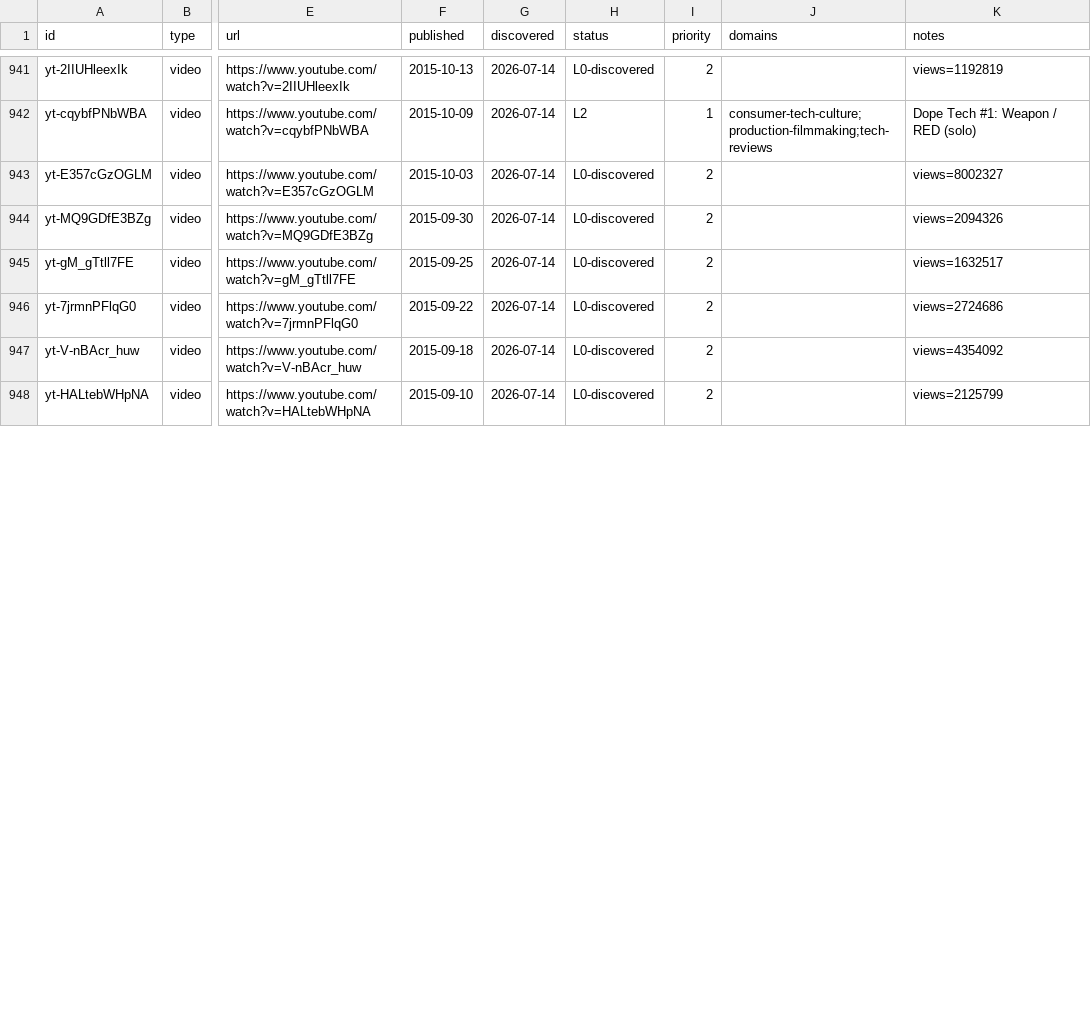
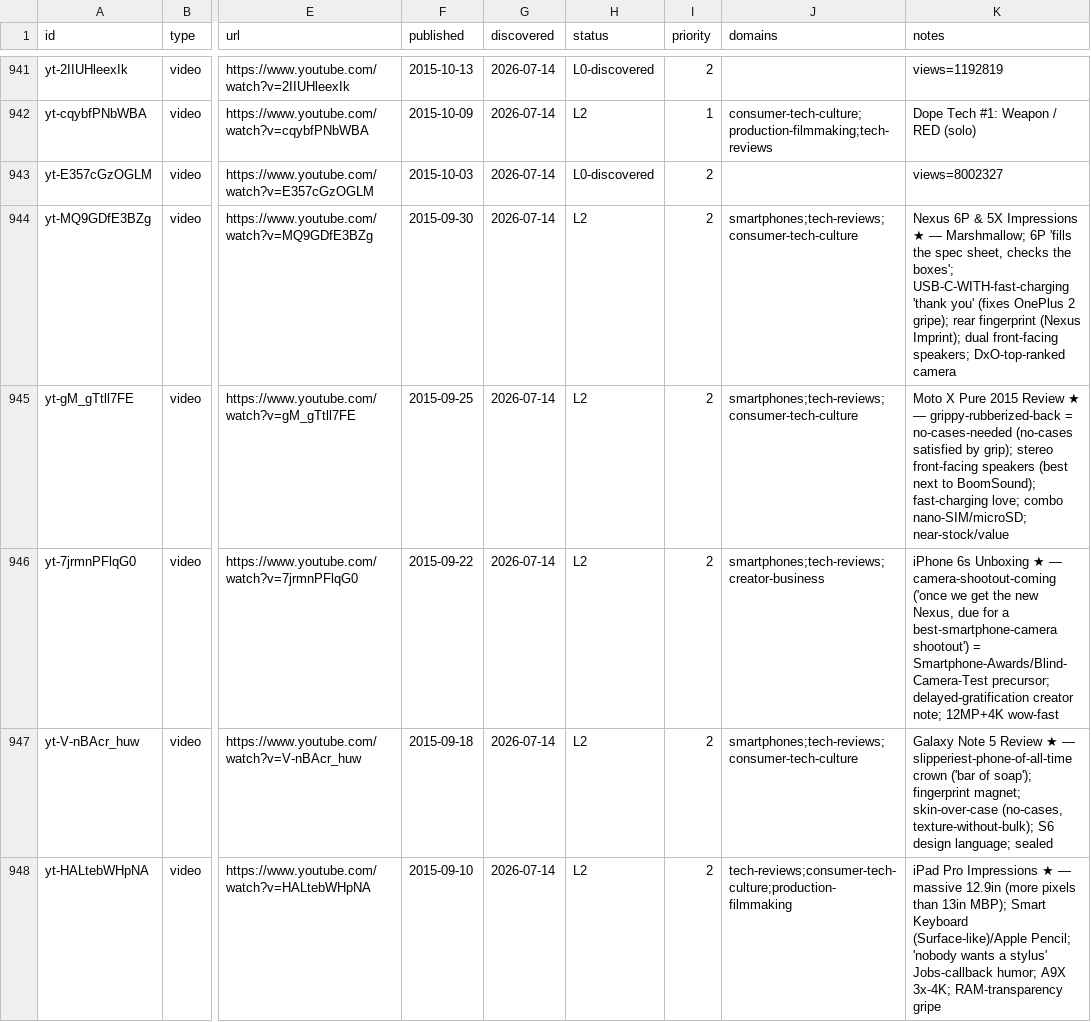
Before and after one commit to claes-work/mkbhd-clone, a CSV file: pipeline/ledger.csv, drawn as a sheet; only a part is shown, gaps mark what is left out; the diff covers the shown part only; the diff names each change by its address in the sheet, - before the commit and + after, or states it on an @@ line.

```diff
--- a/pipeline/ledger.csv
+++ b/pipeline/ledger.csv
-H944:H948 (status): L0-discovered
+H944:H948 (status): L2
-J944:J945 (domains): (empty)
+J944:J945 (domains): smartphones;tech-reviews;consumer-tech-culture
-K944 (notes): views=2094326
+K944 (notes): Nexus 6P & 5X Impressions ★ — Marshmallow; 6P 'fills the spec sheet, checks the boxes'; USB-C-WITH-fast-charging 'thank you' (fixes OnePlus 2 gripe); rear fingerprint (Nexus Imprint); dual front-facing speakers; DxO-top-ranked camera
-K945 (notes): views=1632517
+K945 (notes): Moto X Pure 2015 Review ★ — grippy-rubberized-back = no-cases-needed (no-cases satisfied by grip); stereo front-facing speakers (best next to BoomSound); fast-charging love; combo nano-SIM/microSD; near-stock/value
-J946 (domains): (empty)
+J946 (domains): smartphones;tech-reviews;creator-business
-K946 (notes): views=2724686
+K946 (notes): iPhone 6s Unboxing ★ — camera-shootout-coming ('once we get the new Nexus, due for a best-smartphone-camera shootout') = Smartphone-Awards/Blind-Camera-Test precursor; delayed-gratification creator note; 12MP+4K wow-fast
-J947 (domains): (empty)
+J947 (domains): smartphones;tech-reviews;consumer-tech-culture
-K947 (notes): views=4354092
+K947 (notes): Galaxy Note 5 Review ★ — slipperiest-phone-of-all-time crown ('bar of soap'); fingerprint magnet; skin-over-case (no-cases, texture-without-bulk); S6 design language; sealed
-J948 (domains): (empty)
+J948 (domains): tech-reviews;consumer-tech-culture;production-filmmaking
-K948 (notes): views=2125799
+K948 (notes): iPad Pro Impressions ★ — massive 12.9in (more pixels than 13in MBP); Smart Keyboard (Surface-like)/Apple Pencil; 'nobody wants a stylus' Jobs-callback humor; A9X 3x-4K; RAM-transparency gripe
```
Also changed, not shown: 9 edited cells elsewhere in this file, 11 other files.
